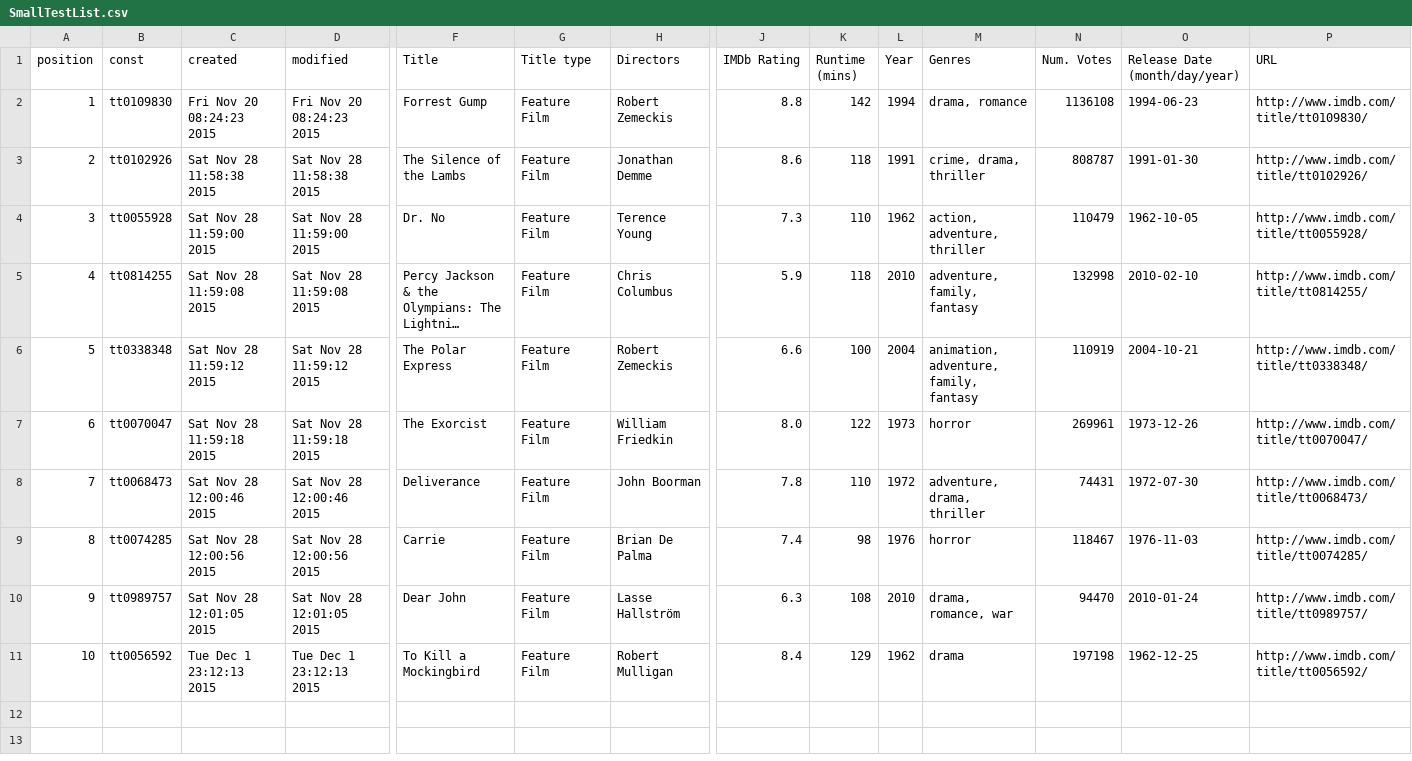
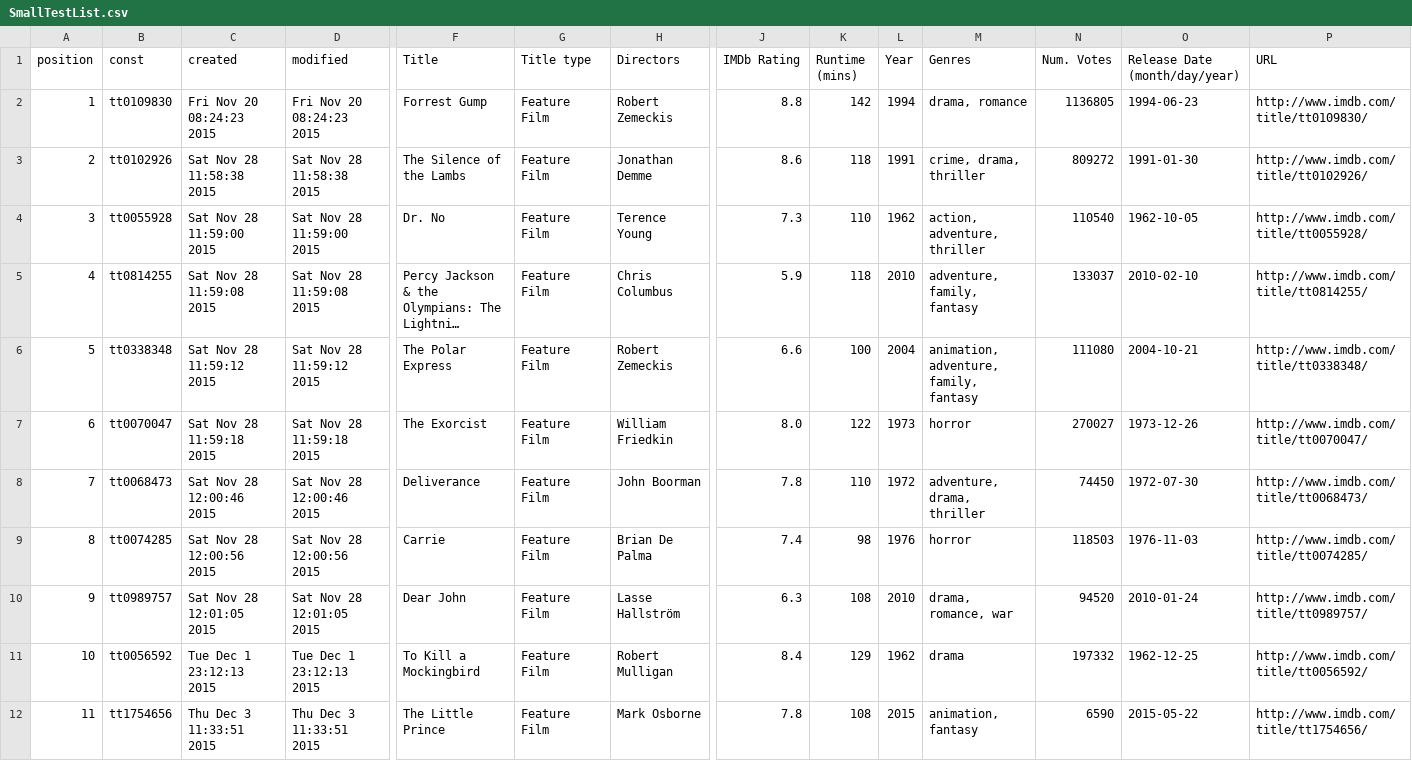
Before and after one commit to Isaac-V/Book-to-Movie, a CSV file: IMDbPY/SmallTestList.csv, drawn as a sheet; only a part is shown, gaps mark what is left out; long unchanged cells end in …; rows hold the shown columns only; the diff names each change by its address in the sheet, - before the commit and + after, or states it on an @@ line.

```diff
--- a/IMDbPY/SmallTestList.csv
+++ b/IMDbPY/SmallTestList.csv
-N2 (Num. Votes): 1136108
+N2 (Num. Votes): 1136805
-N3 (Num. Votes): 808787
+N3 (Num. Votes): 809272
-N4 (Num. Votes): 110479
+N4 (Num. Votes): 110540
-N5 (Num. Votes): 132998
+N5 (Num. Votes): 133037
-N6 (Num. Votes): 110919
+N6 (Num. Votes): 111080
-N7 (Num. Votes): 269961
+N7 (Num. Votes): 270027
-N8 (Num. Votes): 74431
+N8 (Num. Votes): 74450
-N9 (Num. Votes): 118467
+N9 (Num. Votes): 118503
-N10 (Num. Votes): 94470
+N10 (Num. Votes): 94520
-N11 (Num. Votes): 197198
+N11 (Num. Votes): 197332
+row 12: 11 | tt1754656 | Thu Dec 3 11:33:51 2015 | Thu Dec 3 11:33:51 2015 | The Little Prince | Feature Film | Mark Osborne | 7.8 | 108 | 2015 | animation, fantasy | 6590 | 2015-05-22 | http://www.imdb.com/title/tt1754656/
```
Also changed, not shown: IMDbPY/SmallOutputList.csv, 4 other files.
